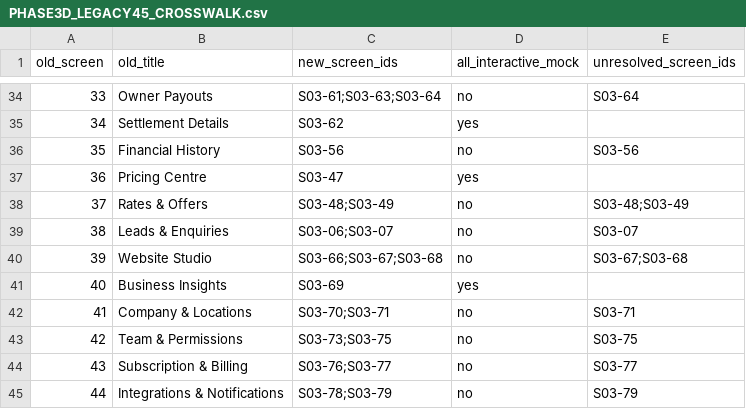
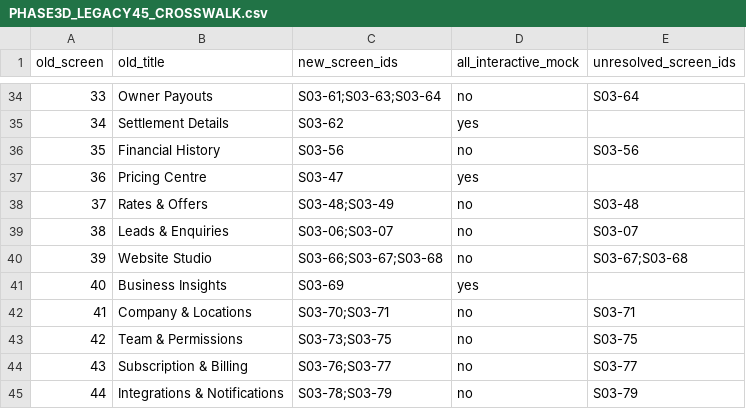
Before and after one commit to Sean-steve/Sage-Auto-v2, a CSV file: docs/PHASE3D_LEGACY45_CROSSWALK.csv, drawn as a sheet; only a part is shown, gaps mark what is left out.

Commit message:
audit(P3-D.2): update legacy 45 mapping after four missing company contracts now have routes

```diff
--- a/docs/PHASE3D_LEGACY45_CROSSWALK.csv
+++ b/docs/PHASE3D_LEGACY45_CROSSWALK.csv
@@ -37,3 +37,3 @@ old_screen,old_title,new_screen_ids,all_interactive_mock,unresolved_screen_ids
 "36","Pricing Centre","S03-47","yes",""
-"37","Rates & Offers","S03-48;S03-49","no","S03-48;S03-49"
+"37","Rates & Offers","S03-48;S03-49","no","S03-48"
 "38","Leads & Enquiries","S03-06;S03-07","no","S03-07"
```
